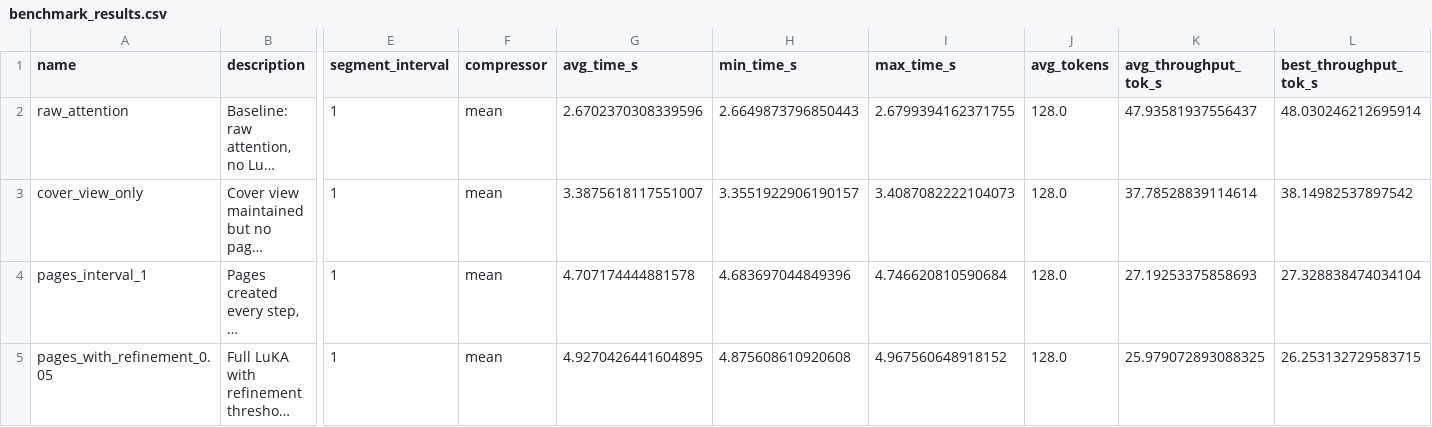
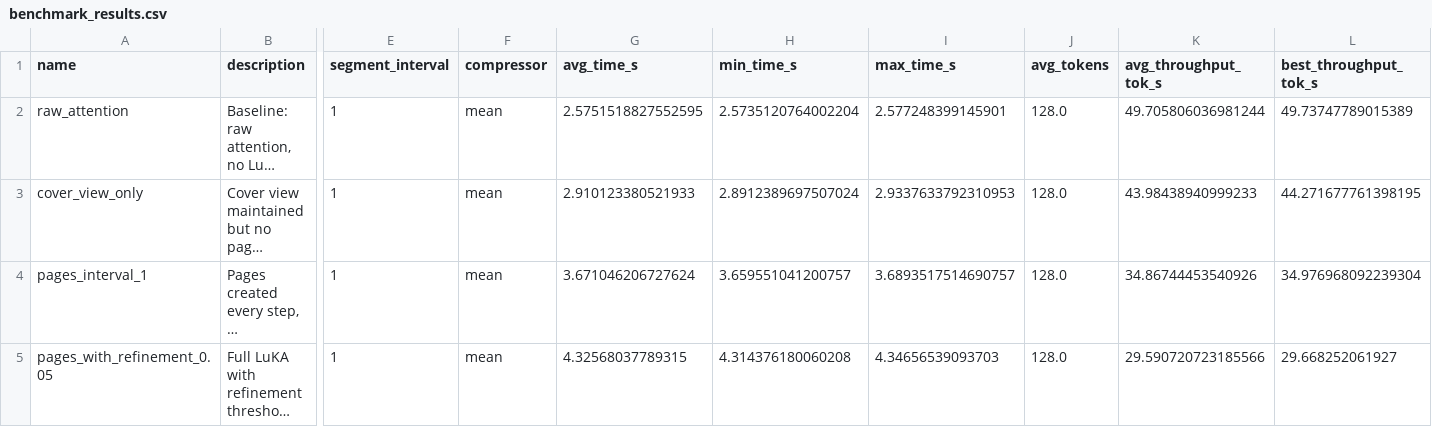
Before and after one commit to ayf7/LuKA, a CSV file: experiments/runtime/benchmark_results.csv, drawn as a sheet; only a part is shown, gaps mark what is left out; long unchanged cells end in …; the diff names each change by its address in the sheet, - before the commit and + after, or states it on an @@ line.

```diff
--- a/experiments/runtime/benchmark_results.csv
+++ b/experiments/runtime/benchmark_results.csv
-G2 (avg_time_s): 2.6702370308339596
+G2 (avg_time_s): 2.5751518827552595
-H2 (min_time_s): 2.6649873796850443
+H2 (min_time_s): 2.5735120764002204
-I2 (max_time_s): 2.6799394162371755
+I2 (max_time_s): 2.577248399145901
-K2 (avg_throughput_tok_s): 47.93581937556437
+K2 (avg_throughput_tok_s): 49.705806036981244
-L2 (best_throughput_tok_s): 48.030246212695914
+L2 (best_throughput_tok_s): 49.73747789015389
-G3 (avg_time_s): 3.3875618117551007
+G3 (avg_time_s): 2.910123380521933
-H3 (min_time_s): 3.3551922906190157
+H3 (min_time_s): 2.8912389697507024
-I3 (max_time_s): 3.4087082222104073
+I3 (max_time_s): 2.9337633792310953
-K3 (avg_throughput_tok_s): 37.78528839114614
+K3 (avg_throughput_tok_s): 43.98438940999233
-L3 (best_throughput_tok_s): 38.14982537897542
+L3 (best_throughput_tok_s): 44.271677761398195
-G4 (avg_time_s): 4.707174444881578
+G4 (avg_time_s): 3.671046206727624
-H4 (min_time_s): 4.683697044849396
+H4 (min_time_s): 3.659551041200757
-I4 (max_time_s): 4.746620810590684
+I4 (max_time_s): 3.6893517514690757
-K4 (avg_throughput_tok_s): 27.19253375858693
+K4 (avg_throughput_tok_s): 34.86744453540926
-L4 (best_throughput_tok_s): 27.328838474034104
+L4 (best_throughput_tok_s): 34.976968092239304
-G5 (avg_time_s): 4.9270426441604895
+G5 (avg_time_s): 4.32568037789315
-H5 (min_time_s): 4.875608610920608
+H5 (min_time_s): 4.314376180060208
-I5 (max_time_s): 4.967560648918152
+I5 (max_time_s): 4.34656539093703
-K5 (avg_throughput_tok_s): 25.979072893088325
+K5 (avg_throughput_tok_s): 29.590720723185566
-L5 (best_throughput_tok_s): 26.253132729583715
+L5 (best_throughput_tok_s): 29.668252061927
```
Also changed, not shown: 20 other files.
